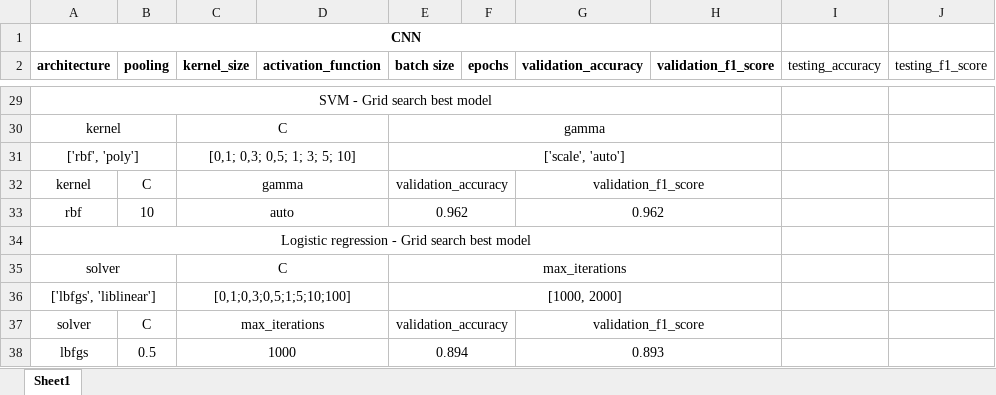
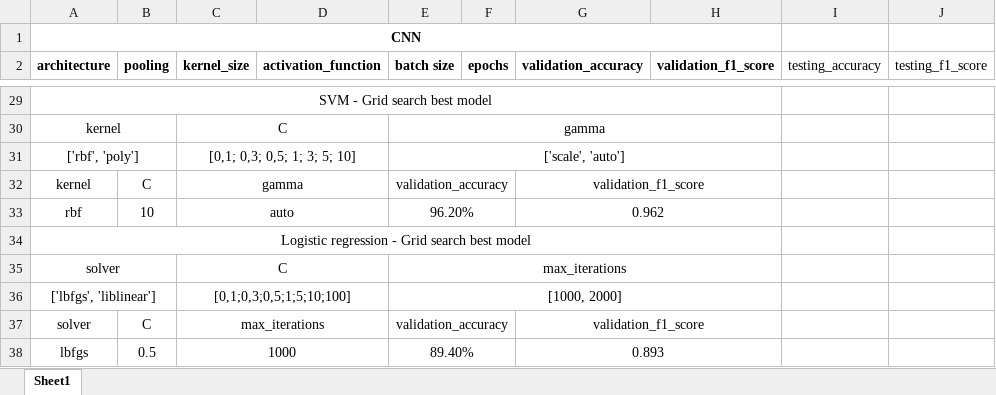
Before and after one commit to MihailTs/Rubic-s_cube_solver_with_computer_vision, an Excel workbook: model_report_color_prediction.xlsx, sheet Sheet1, drawn as a sheet; only a part is shown, gaps mark what is left out; values as stored, in another font and other column widths than the file's, no borders; the diff covers the shown part only; the diff names each change by its address in the sheet, - before the commit and + after, or states it on an @@ line.

```diff
--- a/model_report_color_prediction.xlsx (sheet Sheet1)
+++ b/model_report_color_prediction.xlsx (sheet Sheet1)
-E33 (batch size): 0.962
+E33 (batch size): 96.20%
-E38 (batch size): 0.894
+E38 (batch size): 89.40%
```
Also changed, not shown: 27 edited cells and cell formats elsewhere in this sheet, 13 other files.
